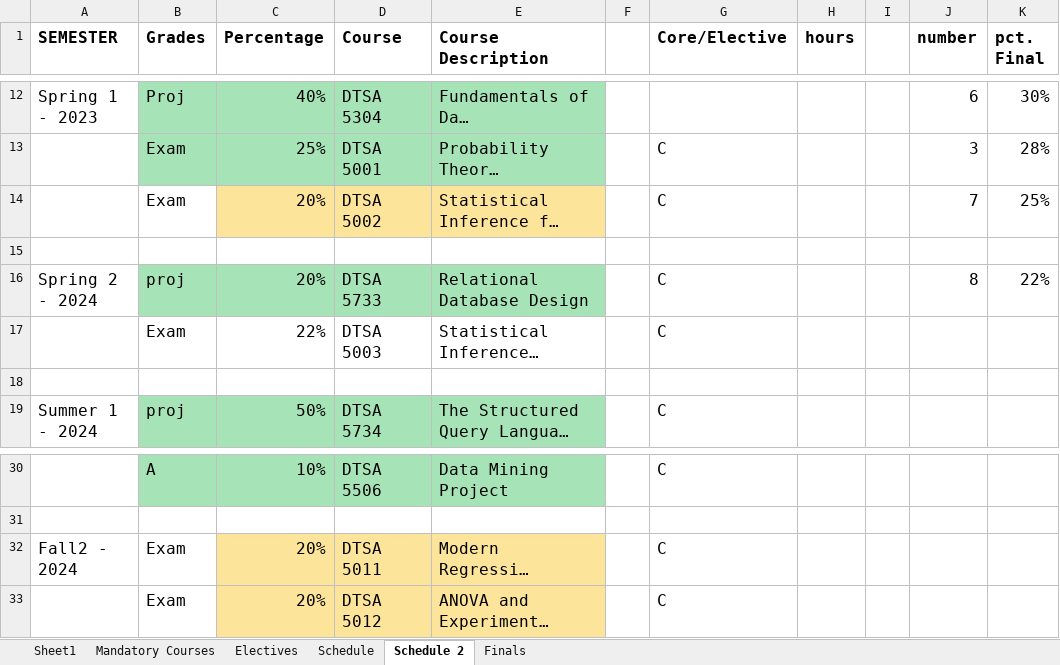
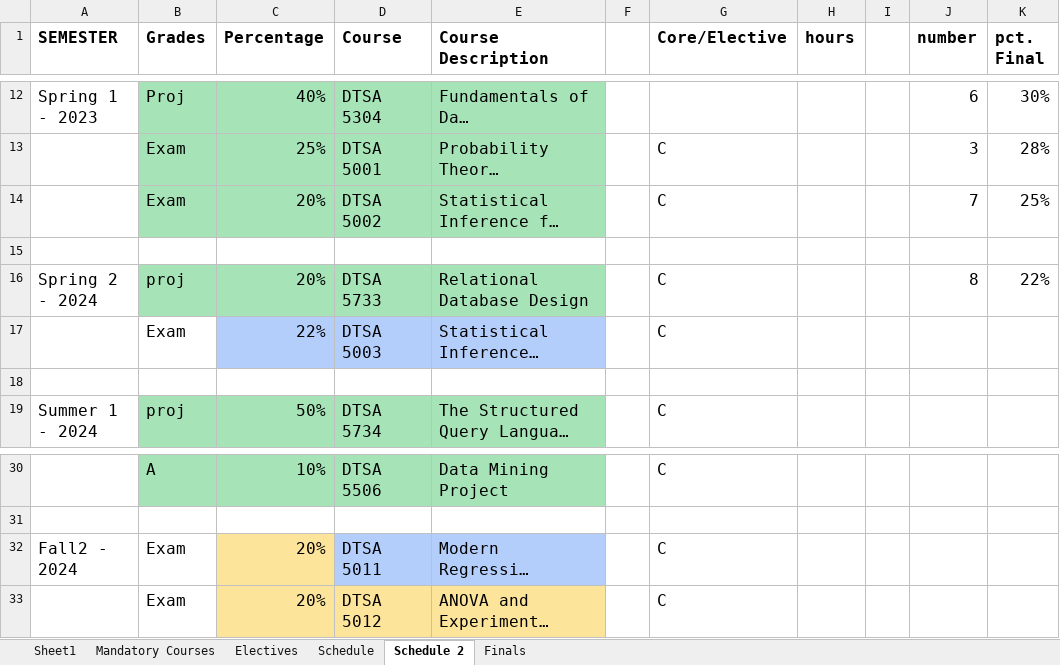
Before and after one commit to RyanJTalbot/MSDS, an Excel workbook: Resources/University of Colorado Boulder/Final Assignments by Course.xlsx, sheet Schedule 2, drawn as a sheet; only a part is shown, gaps mark what is left out; long unchanged cells end in …; values as stored, in another font and other column widths than the file's, no borders; conditional formats not drawn; the diff names each change by its address in the sheet, - before the commit and + after, or states it on an @@ line.

Commit message:
Update resources

```diff
--- a/Resources/University of Colorado Boulder/Final Assignments by Course.xlsx (sheet Schedule 2)
+++ b/Resources/University of Colorado Boulder/Final Assignments by Course.xlsx (sheet Schedule 2)
-B14 fill: none
+B14 fill: #A6E4B7
-C14:E14 fill: #FDE49B
+C14:E14 fill: #A6E4B7
-C17:E17 fill: none
+C17:E17 fill: #B3CEFB
-D32:E32 fill: #FDE49B
+D32:E32 fill: #B3CEFB
```
Also changed, not shown: sheet Schedule.
